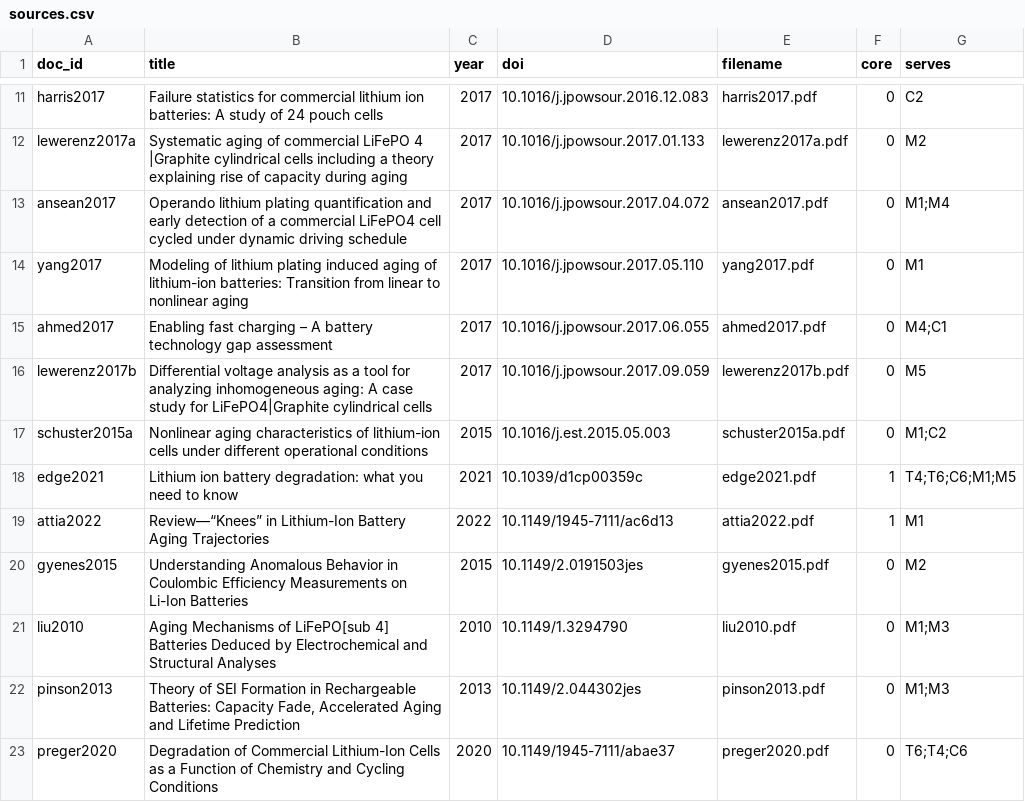
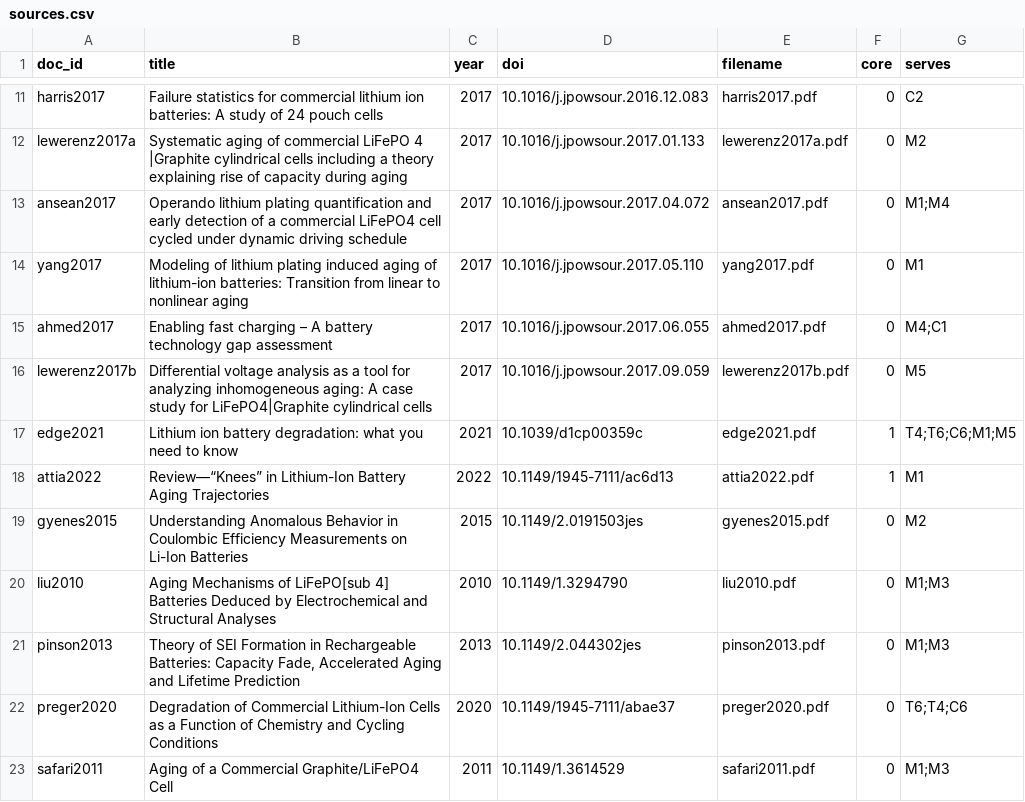
Before and after one commit to nagasawalin/batteryagent, a CSV file: corpus/sources.csv, drawn as a sheet; only a part is shown, gaps mark what is left out; the shorter side is filled out with more unchanged rows; the diff names each change by its address in the sheet, - before the commit and + after, or states it on an @@ line.

```diff
--- a/corpus/sources.csv
+++ b/corpus/sources.csv
-row 17: schuster2015a | Nonlinear aging characteristics of lithium-ion cells under different operational conditions | 2015 | 10.1016/j.est.2015.05.003 | schuster2015a.pdf | 0 | M1;C2
```
Also changed, not shown: 13 other files.
